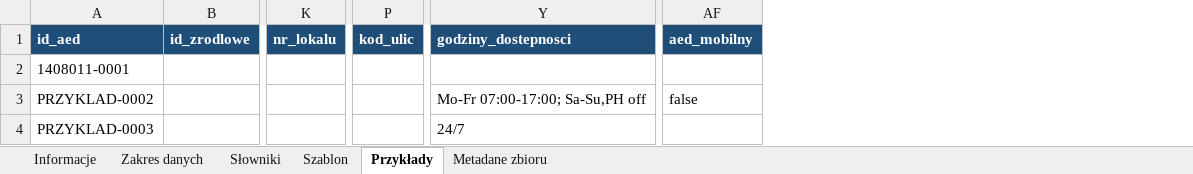
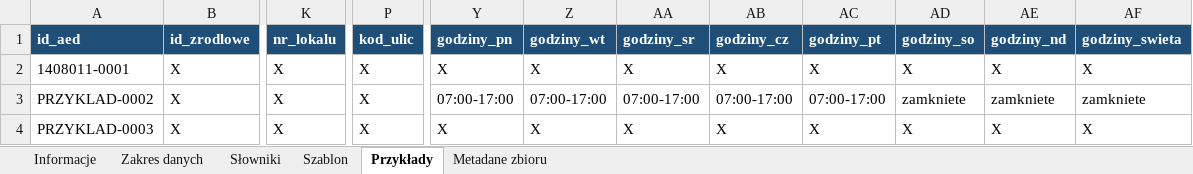
Before and after one commit to LastMinuteGameStudio/hacknation, an Excel workbook: zakres-danych/wzorcowy-zakres-danych-AED.xlsx, sheet Przykłady, drawn as a sheet; only a part is shown, gaps mark what is left out; values as stored, in another font and other column widths than the file's, no borders; removed rows and columns are numbered as before the commit, all else as after; the diff covers the shown part only; the diff names each change by its address in the sheet, - before the commit and + after, or states it on an @@ line.

```diff
--- a/zakres-danych/wzorcowy-zakres-danych-AED.xlsx (sheet Przykłady)
+++ b/zakres-danych/wzorcowy-zakres-danych-AED.xlsx (sheet Przykłady)
-column Y (godziny_dostepnosci), rows 3-4: Mo-Fr 07:00-17:00; Sa-Su,PH off | 24/7
+column Y (godziny_pn), rows 2-4: X | 07:00-17:00 | X
+column Z (godziny_wt), rows 2-4: X | 07:00-17:00 | X
+column AA (godziny_sr), rows 2-4: X | 07:00-17:00 | X
+column AB (godziny_cz), rows 2-4: X | 07:00-17:00 | X
+column AC (godziny_pt), rows 2-4: X | 07:00-17:00 | X
+column AD (godziny_so), rows 2-4: X | zamkniete | X
+column AE (godziny_nd), rows 2-4: X | zamkniete | X
+column AF (godziny_swieta), rows 2-4: X | zamkniete | X
-column AF (aed_mobilny), row 3: false
-B2:B4 (id_zrodlowe): (empty)
+B2:B4 (id_zrodlowe): X
-K2:K4 (nr_lokalu): (empty)
+K2:K4 (nr_lokalu): X
-P2:P4 (kod_ulic): (empty)
+P2:P4 (kod_ulic): X
```
Also changed, not shown: 101 edited cells and cell formats elsewhere in this sheet, sheet Zakres danych, sheet Szablon, sheet Informacje, sheet Metadane zbioru, sheet Słowniki, 8 other files.
